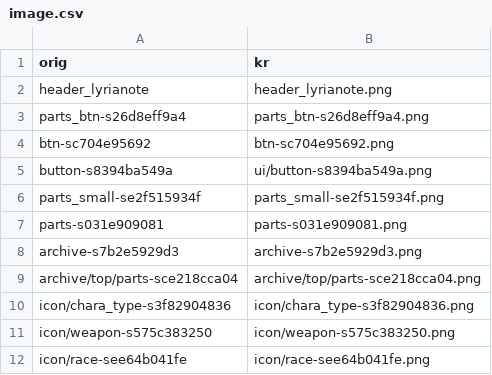
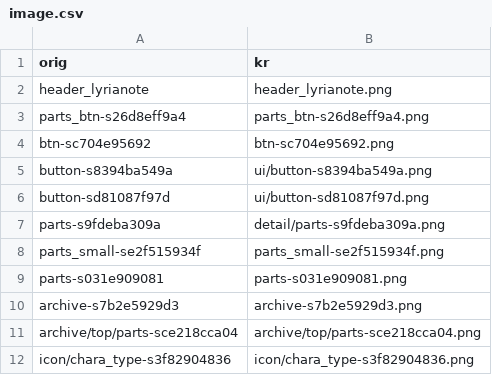
Before and after one commit to gbfkor/gbfkor.github.io, a CSV file: _data/image.csv, drawn as a sheet; only a part is shown; the shorter side is filled out with more unchanged rows.

Commit message:
2020-11-17 GMT22:50:05

```diff
--- a/_data/image.csv
+++ b/_data/image.csv
@@ -5,2 +5,4 @@ btn-sc704e95692,btn-sc704e95692.png
 button-s8394ba549a,ui/button-s8394ba549a.png
+button-sd81087f97d,ui/button-sd81087f97d.png
+parts-s9fdeba309a,detail/parts-s9fdeba309a.png
 parts_small-se2f515934f,parts_small-se2f515934f.png
```
